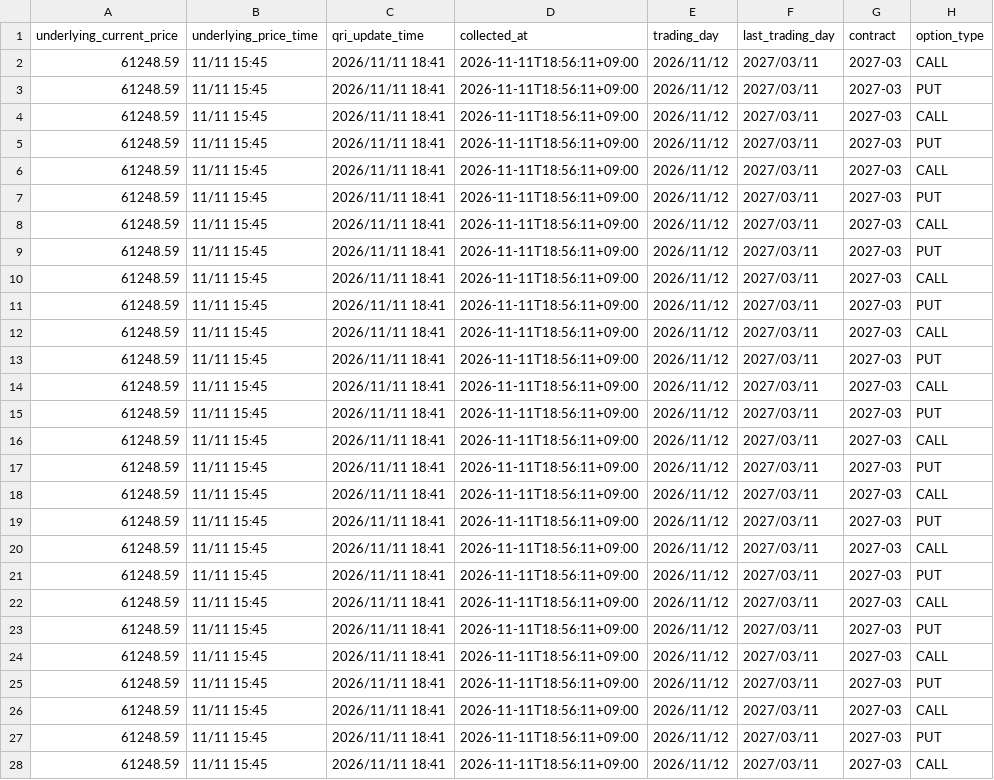
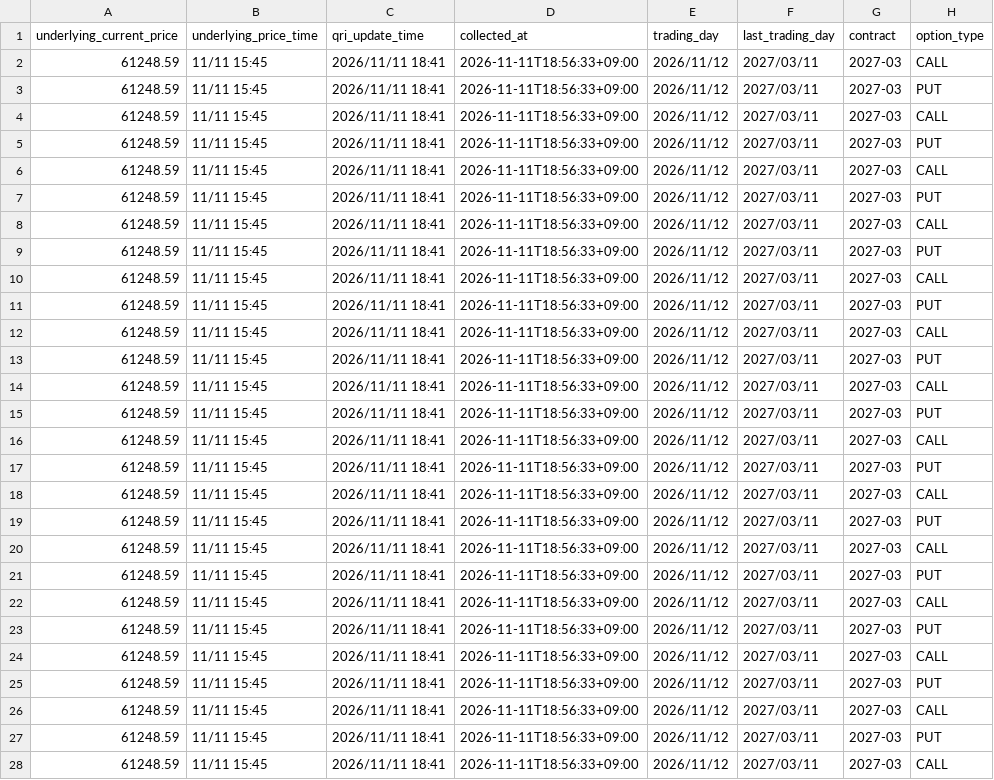
Before and after one commit to uro-o/jpx-option-data-realtime-html, a CSV file: data/history/2027-03/2026-11-12.csv, drawn as a sheet; only a part is shown; the diff covers the shown part only; the diff names each change by its address in the sheet, - before the commit and + after, or states it on an @@ line.

```diff
--- a/data/history/2027-03/2026-11-12.csv
+++ b/data/history/2027-03/2026-11-12.csv
-D2:D28 (collected_at): 2026-11-11T18:56:11+09:00
+D2:D28 (collected_at): 2026-11-11T18:56:33+09:00
```
Also changed, not shown: 53 edited cells elsewhere in this file, data/history/2026-11/2026-11-12.csv, data/history/2026-12/2026-11-12.csv, 2 other files.
